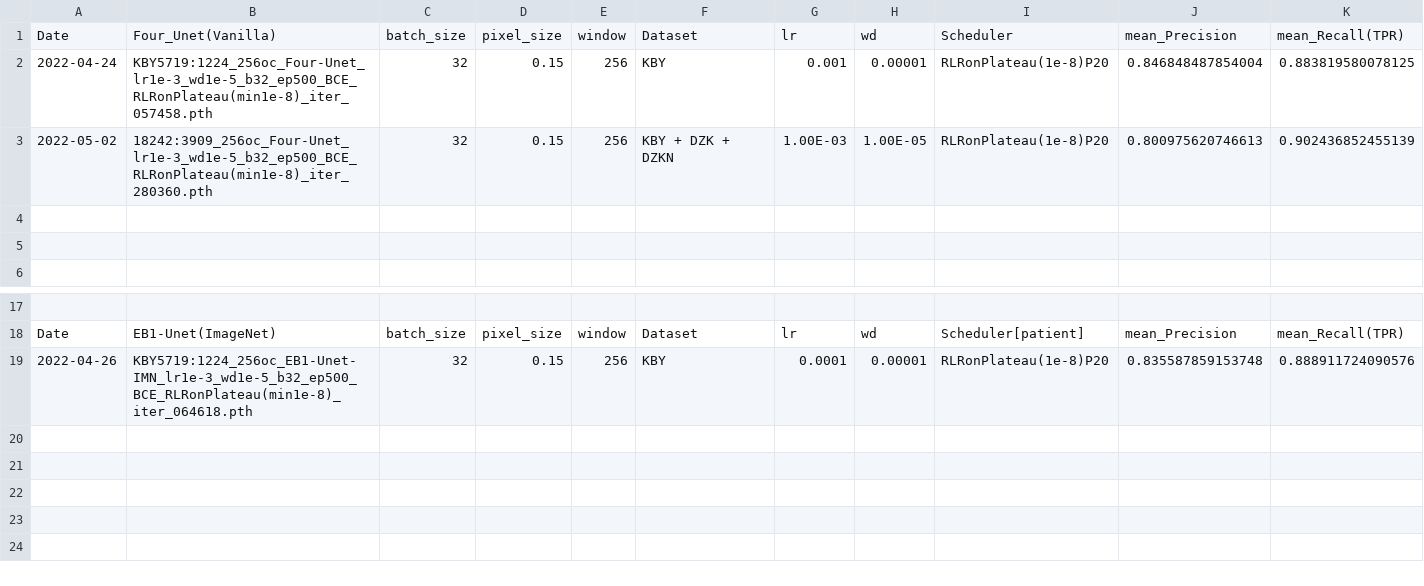
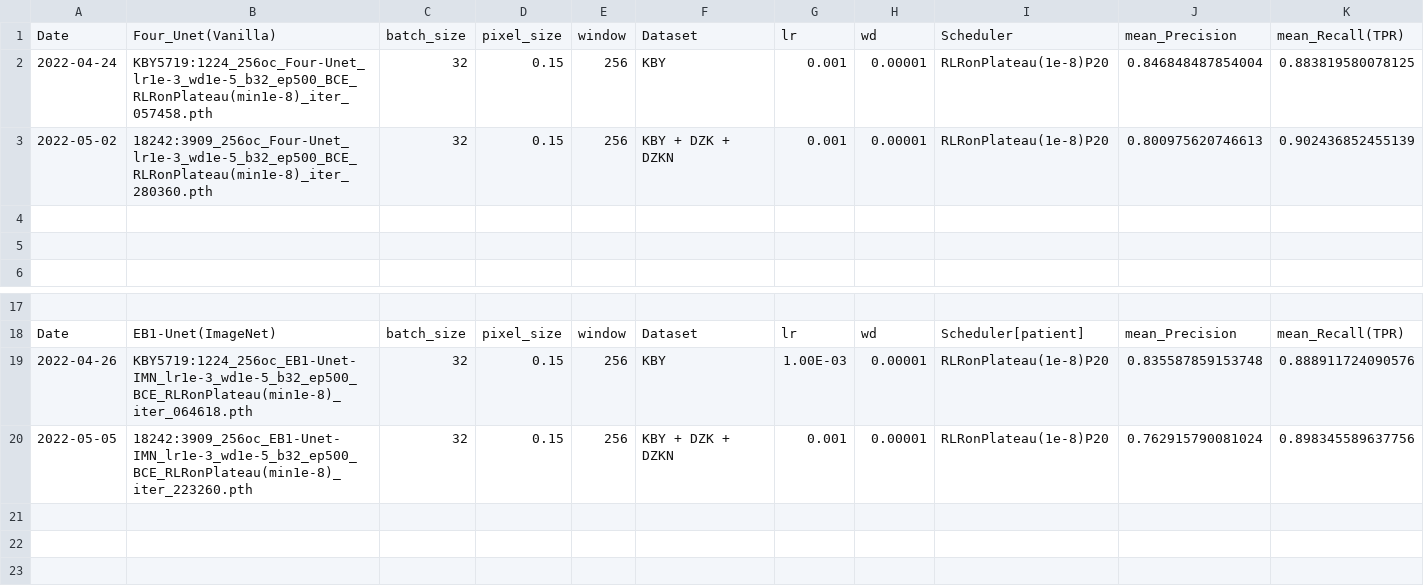
Before and after one commit to chrischank/HOTOSM_OAM_codeV2, a CSV file: FullAug_log.csv, drawn as a sheet; only a part is shown, gaps mark what is left out; the shorter side is filled out with more unchanged rows; rows hold the shown columns only; the diff names each change by its address in the sheet, - before the commit and + after, or states it on an @@ line.

Commit message:
18242EB1-UNet-IMN complete

```diff
--- a/FullAug_log.csv
+++ b/FullAug_log.csv
-G3: 1.00E-03
+G3: 0.001
-H3: 1.00E-05
+H3: 0.00001
-G19: 0.0001
+G19: 1.00E-03
-row 20: (empty)
+row 20: 2022-05-05 | 18242:3909_256oc_EB1-Unet-IMN_lr1e-3_wd1e-5_b32_ep500_BCE_RLRonPlateau(min1e-8)_iter_223260.pth | 32 | 0.15 | 256 | KBY + DZK + DZKN | 0.001 | 0.00001 | RLRonPlateau(1e-8)P20 | 0.762915790081024 | 0.898345589637756
```
Also changed, not shown: 8 other files.
